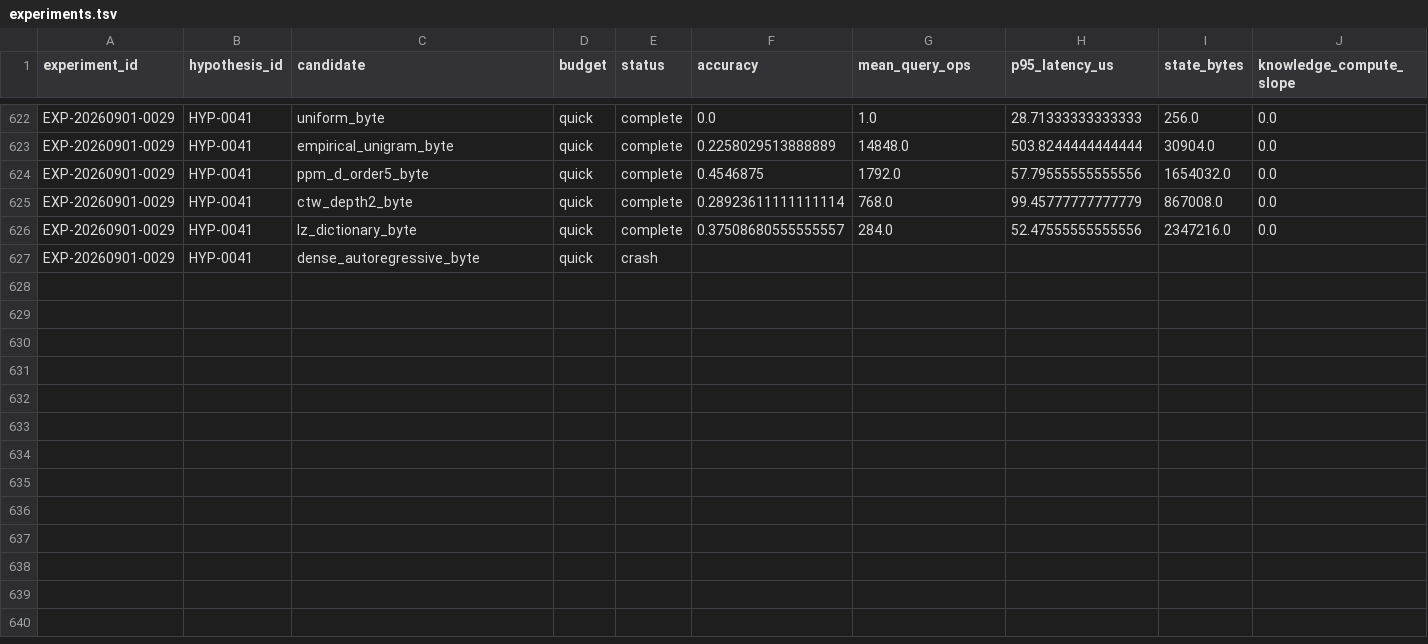
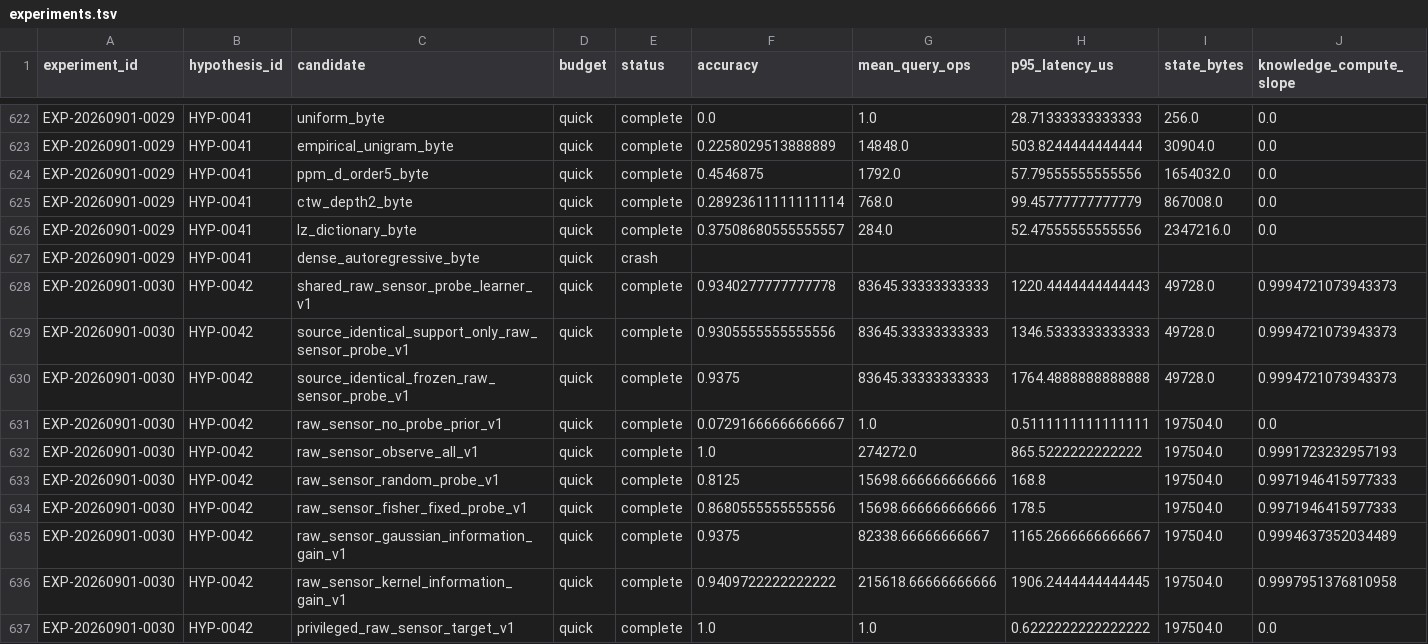
Before and after one commit to Jaqwilk/NEXTAI, a TSV file: research/experiments.tsv, drawn as a sheet; only a part is shown, gaps mark what is left out; rows hold the shown columns only; the diff names each change by its address in the sheet, - before the commit and + after, or states it on an @@ line.

Commit message:
Record EXP-0030 raw-sensor calibration scout

```diff
--- a/research/experiments.tsv
+++ b/research/experiments.tsv
+row 628: EXP-20260901-0030 | HYP-0042 | shared_raw_sensor_probe_learner_v1 | quick | complete | 0.9340277777777778 | 83645.33333333333 | 1220.4444444444443 | 49728.0 | 0.9994721073943373
+row 629: EXP-20260901-0030 | HYP-0042 | source_identical_support_only_raw_sensor_probe_v1 | quick | complete | 0.9305555555555556 | 83645.33333333333 | 1346.5333333333333 | 49728.0 | 0.9994721073943373
+row 630: EXP-20260901-0030 | HYP-0042 | source_identical_frozen_raw_sensor_probe_v1 | quick | complete | 0.9375 | 83645.33333333333 | 1764.4888888888888 | 49728.0 | 0.9994721073943373
+row 631: EXP-20260901-0030 | HYP-0042 | raw_sensor_no_probe_prior_v1 | quick | complete | 0.07291666666666667 | 1.0 | 0.5111111111111111 | 197504.0 | 0.0
+row 632: EXP-20260901-0030 | HYP-0042 | raw_sensor_observe_all_v1 | quick | complete | 1.0 | 274272.0 | 865.5222222222222 | 197504.0 | 0.9991723232957193
+row 633: EXP-20260901-0030 | HYP-0042 | raw_sensor_random_probe_v1 | quick | complete | 0.8125 | 15698.666666666666 | 168.8 | 197504.0 | 0.9971946415977333
+row 634: EXP-20260901-0030 | HYP-0042 | raw_sensor_fisher_fixed_probe_v1 | quick | complete | 0.8680555555555556 | 15698.666666666666 | 178.5 | 197504.0 | 0.9971946415977333
+row 635: EXP-20260901-0030 | HYP-0042 | raw_sensor_gaussian_information_gain_v1 | quick | complete | 0.9375 | 82338.66666666667 | 1165.2666666666667 | 197504.0 | 0.9994637352034489
+row 636: EXP-20260901-0030 | HYP-0042 | raw_sensor_kernel_information_gain_v1 | quick | complete | 0.9409722222222222 | 215618.66666666666 | 1906.2444444444445 | 197504.0 | 0.9997951376810958
+row 637: EXP-20260901-0030 | HYP-0042 | privileged_raw_sensor_target_v1 | quick | complete | 1.0 | 1.0 | 0.6222222222222222 | 197504.0 | 0.0
```
Also changed, not shown: 16 other files.
